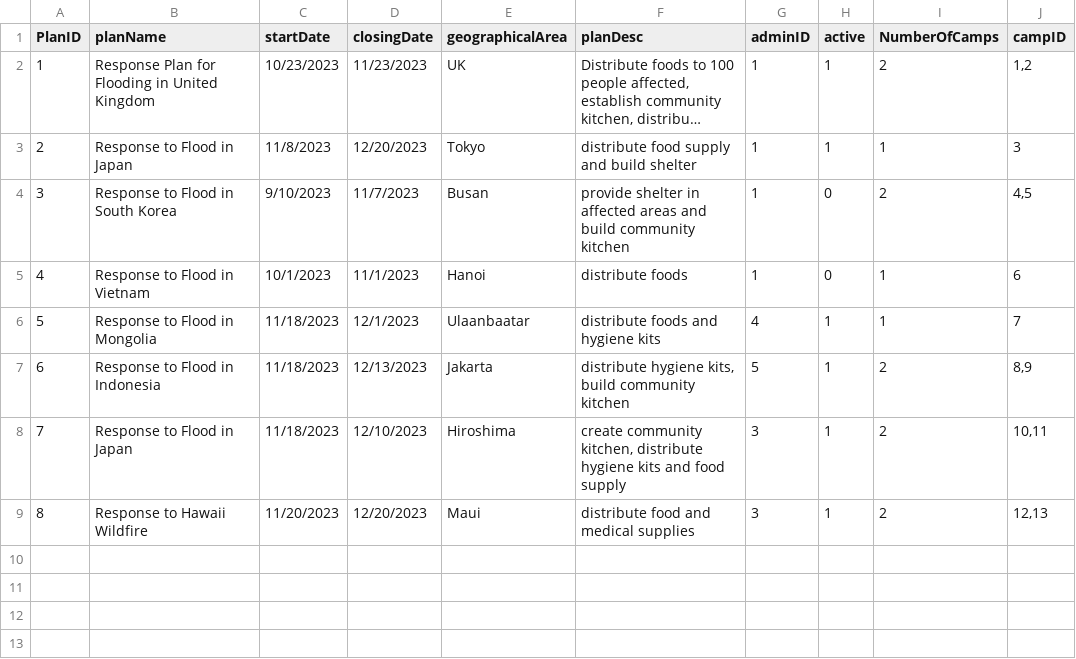
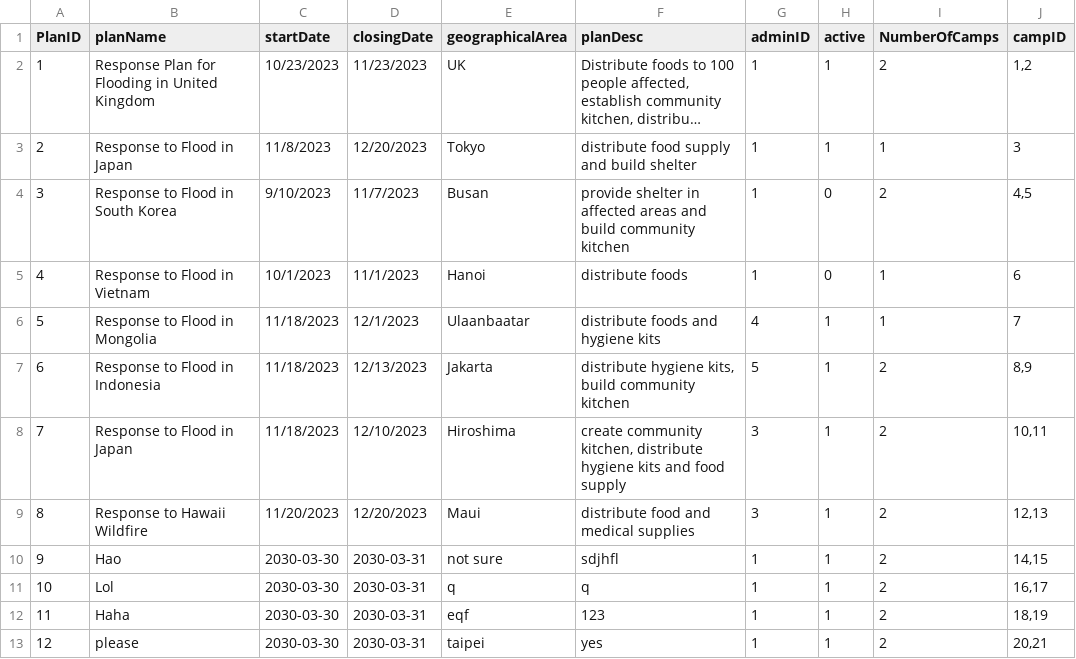
Before and after one commit to Alimauroraa/intro_programming_cw, a CSV file: project into prog/plan.csv, drawn as a sheet; long unchanged cells end in ….

```diff
--- a/project into prog/plan.csv
+++ b/project into prog/plan.csv
@@ -13 +13,9 @@ PlanID,planName,startDate,closingDate,geographicalArea,planDesc,adminID,active,N
 ",3,1,2,"12,13"
+9,Hao,2030-03-30,2030-03-31,not sure,"sdjhfl
+",1,1,2,"14,15"
+10,Lol,2030-03-30,2030-03-31,q,"q
+",1,1,2,"16,17"
+11,Haha,2030-03-30,2030-03-31,eqf,"123
+",1,1,2,"18,19"
+12,please,2030-03-30,2030-03-31,taipei,"yes	
+",1,1,2,"20,21"
```
Also changed, not shown: 4 other files.
